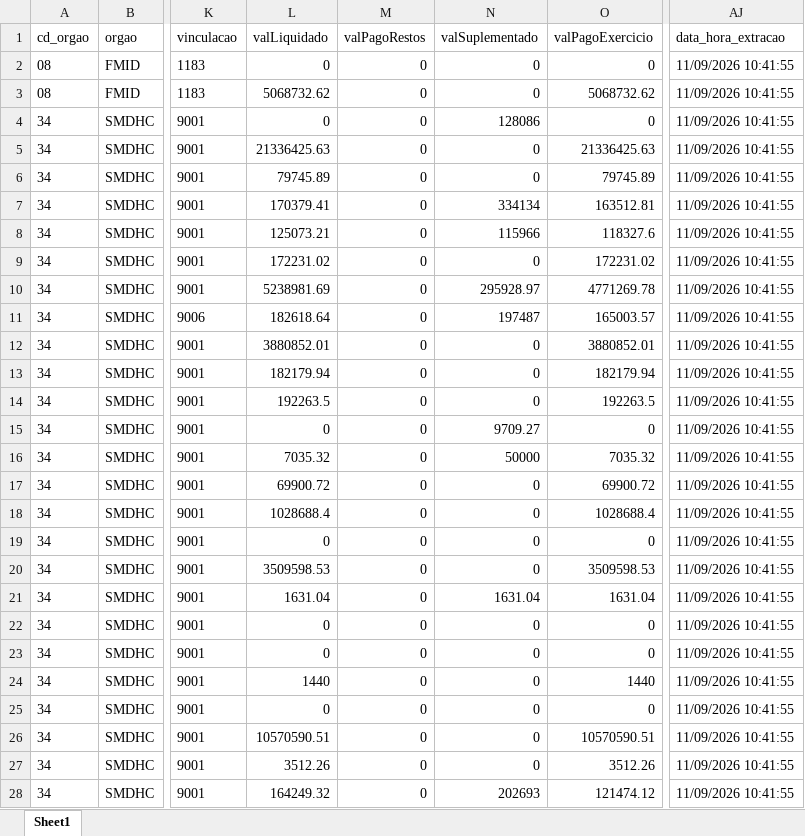
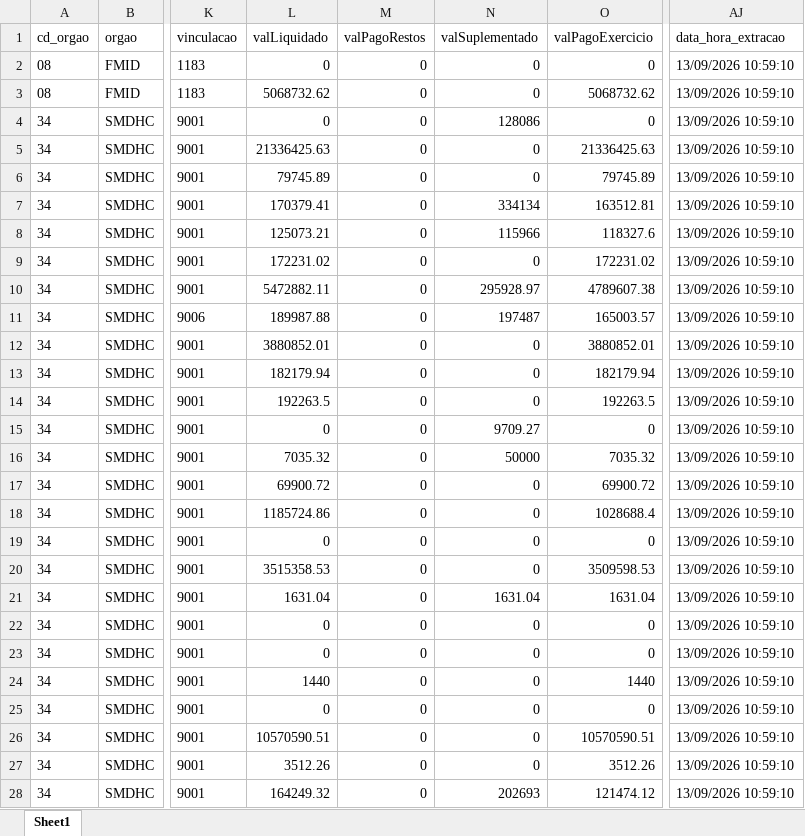
Before and after one commit to NathanSFaita/painel_orcamentario, an Excel workbook: base_despesas/2026/despesas_202609.xlsx, sheet Sheet1, drawn as a sheet; only a part is shown, gaps mark what is left out; values as stored, in another font and other column widths than the file's, no borders; the diff covers the shown part only; the diff names each change by its address in the sheet, - before the commit and + after, or states it on an @@ line.

```diff
--- a/base_despesas/2026/despesas_202609.xlsx (sheet Sheet1)
+++ b/base_despesas/2026/despesas_202609.xlsx (sheet Sheet1)
-AJ2:AJ28 (data_hora_extracao): 11/09/2026 10:41:55
+AJ2:AJ28 (data_hora_extracao): 13/09/2026 10:59:10
-L10 (valLiquidado): 5238981.69
+L10 (valLiquidado): 5472882.11
-O10 (valPagoExercicio): 4771269.78
+O10 (valPagoExercicio): 4789607.38
-L11 (valLiquidado): 182618.64
+L11 (valLiquidado): 189987.88
-L18 (valLiquidado): 1028688.4
+L18 (valLiquidado): 1185724.86
-L20 (valLiquidado): 3509598.53
+L20 (valLiquidado): 3515358.53
```
Also changed, not shown: 248 edited cells elsewhere in this sheet, 4 other files.
